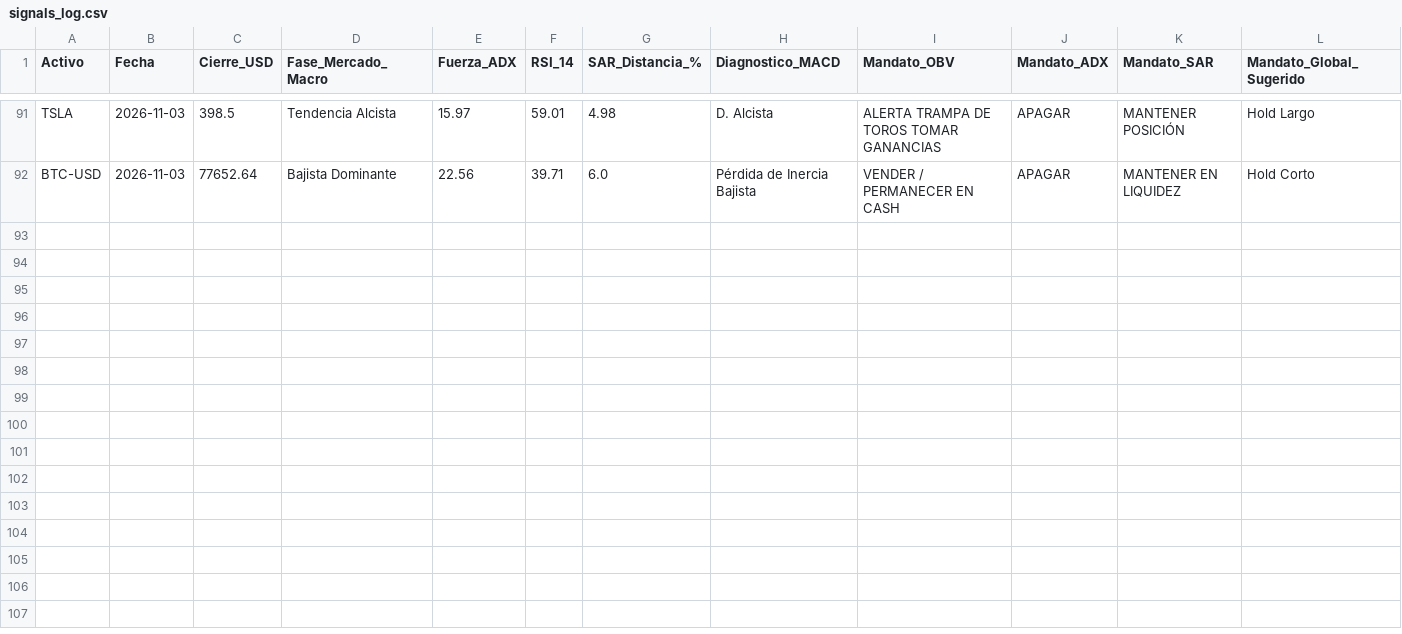
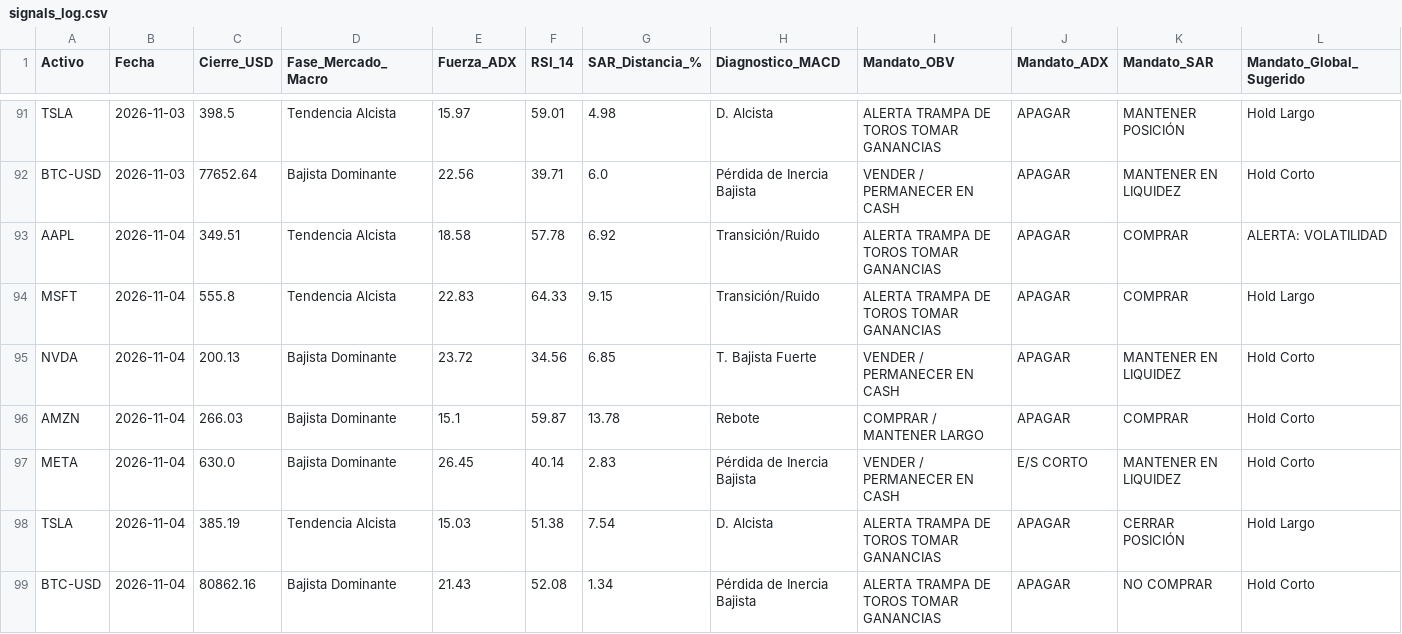
Before and after one commit to anmoar540-lgtm/Diplomado_Trading, a CSV file: data/signals_log.csv, drawn as a sheet; only a part is shown, gaps mark what is left out; the diff names each change by its address in the sheet, - before the commit and + after, or states it on an @@ line.

```diff
--- a/data/signals_log.csv
+++ b/data/signals_log.csv
+row 93: AAPL | 2026-11-04 | 349.51 | Tendencia Alcista | 18.58 | 57.78 | 6.92 | Transición/Ruido | ALERTA TRAMPA DE TOROS TOMAR GANANCIAS | APAGAR | COMPRAR | ALERTA: VOLATILIDAD
+row 94: MSFT | 2026-11-04 | 555.8 | Tendencia Alcista | 22.83 | 64.33 | 9.15 | Transición/Ruido | ALERTA TRAMPA DE TOROS TOMAR GANANCIAS | APAGAR | COMPRAR | Hold Largo
+row 95: NVDA | 2026-11-04 | 200.13 | Bajista Dominante | 23.72 | 34.56 | 6.85 | T. Bajista Fuerte | VENDER / PERMANECER EN CASH | APAGAR | MANTENER EN LIQUIDEZ | Hold Corto
+row 96: AMZN | 2026-11-04 | 266.03 | Bajista Dominante | 15.1 | 59.87 | 13.78 | Rebote | COMPRAR / MANTENER LARGO | APAGAR | COMPRAR | Hold Corto
+row 97: META | 2026-11-04 | 630.0 | Bajista Dominante | 26.45 | 40.14 | 2.83 | Pérdida de Inercia Bajista | VENDER / PERMANECER EN CASH | E/S CORTO | MANTENER EN LIQUIDEZ | Hold Corto
+row 98: TSLA | 2026-11-04 | 385.19 | Tendencia Alcista | 15.03 | 51.38 | 7.54 | D. Alcista | ALERTA TRAMPA DE TOROS TOMAR GANANCIAS | APAGAR | CERRAR POSICIÓN | Hold Largo
+row 99: BTC-USD | 2026-11-04 | 80862.16 | Bajista Dominante | 21.43 | 52.08 | 1.34 | Pérdida de Inercia Bajista | ALERTA TRAMPA DE TOROS TOMAR GANANCIAS | APAGAR | NO COMPRAR | Hold Corto
```
Also changed, not shown: 1 other file.
